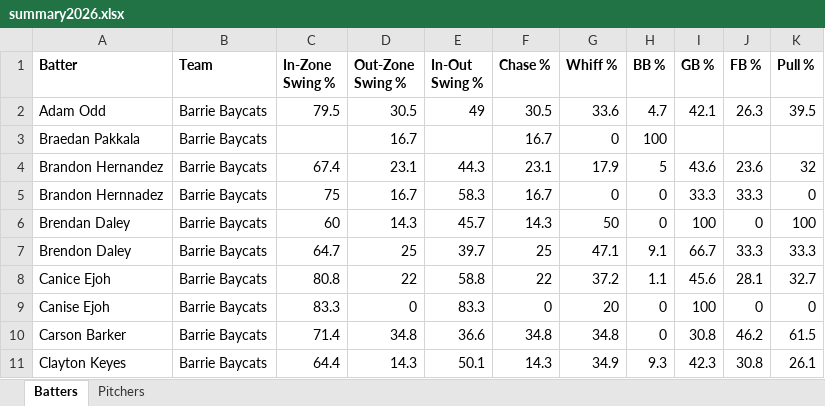
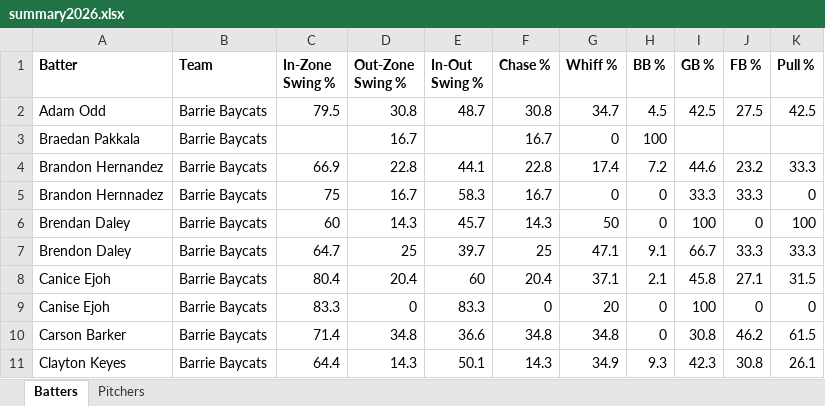
Before and after one commit to bigfishy06/data-diamond, an Excel workbook: cbl/data/summary2026.xlsx, sheet Batters, drawn as a sheet; only a part is shown; values as stored, in another font and other column widths than the file's, no borders; table styles not drawn; the diff covers the shown part only; the diff names each change by its address in the sheet, - before the commit and + after, or states it on an @@ line.

```diff
--- a/cbl/data/summary2026.xlsx (sheet Batters)
+++ b/cbl/data/summary2026.xlsx (sheet Batters)
-D2 (Out-Zone Swing %): 30.5
+D2 (Out-Zone Swing %): 30.8
-E2 (In-Out Swing %): 49
+E2 (In-Out Swing %): 48.7
-F2 (Chase %): 30.5
+F2 (Chase %): 30.8
-G2 (Whiff %): 33.6
+G2 (Whiff %): 34.7
-H2 (BB %): 4.7
+H2 (BB %): 4.5
-I2 (GB %): 42.1
+I2 (GB %): 42.5
-J2 (FB %): 26.3
+J2 (FB %): 27.5
-K2 (Pull %): 39.5
+K2 (Pull %): 42.5
-C4 (In-Zone Swing %): 67.4
+C4 (In-Zone Swing %): 66.9
-D4 (Out-Zone Swing %): 23.1
+D4 (Out-Zone Swing %): 22.8
-E4 (In-Out Swing %): 44.3
+E4 (In-Out Swing %): 44.1
-F4 (Chase %): 23.1
+F4 (Chase %): 22.8
-G4 (Whiff %): 17.9
+G4 (Whiff %): 17.4
-H4 (BB %): 5
+H4 (BB %): 7.2
-I4 (GB %): 43.6
+I4 (GB %): 44.6
-J4 (FB %): 23.6
+J4 (FB %): 23.2
-K4 (Pull %): 32
+K4 (Pull %): 33.3
-C8 (In-Zone Swing %): 80.8
+C8 (In-Zone Swing %): 80.4
-D8 (Out-Zone Swing %): 22
+D8 (Out-Zone Swing %): 20.4
-E8 (In-Out Swing %): 58.8
+E8 (In-Out Swing %): 60
-F8 (Chase %): 22
+F8 (Chase %): 20.4
-G8 (Whiff %): 37.2
+G8 (Whiff %): 37.1
-H8 (BB %): 1.1
+H8 (BB %): 2.1
-I8 (GB %): 45.6
+I8 (GB %): 45.8
-J8 (FB %): 28.1
+J8 (FB %): 27.1
-K8 (Pull %): 32.7
+K8 (Pull %): 31.5
```
Also changed, not shown: 4 added rows, 1 removed row and 558 edited cells elsewhere in this sheet, sheet Pitchers, 4 other files.
